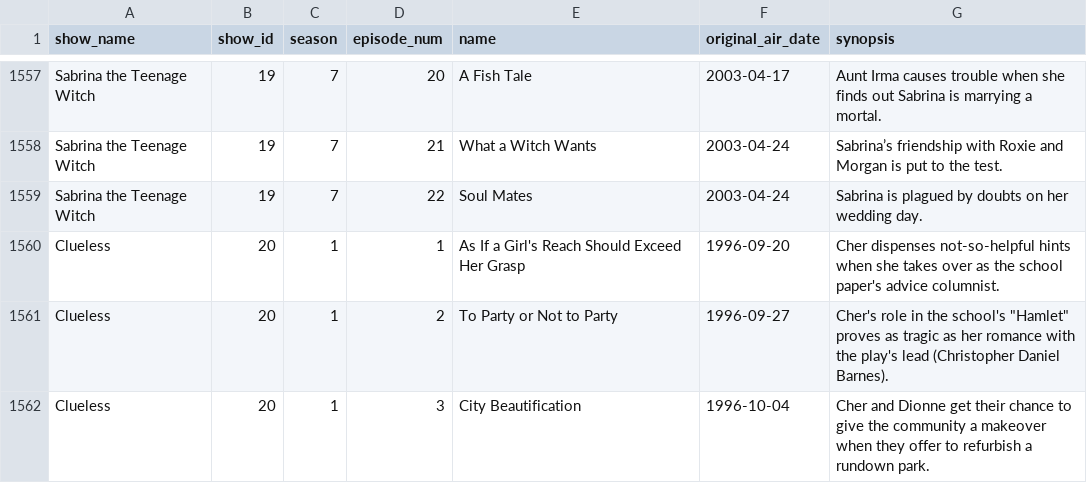
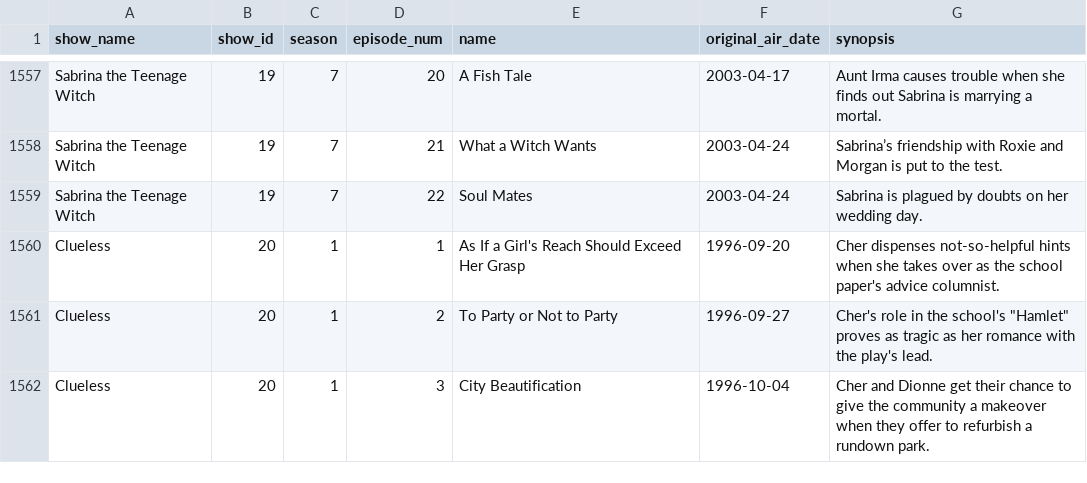
Before and after one commit to BrianM-85/TGIF, a CSV file: db/TGIF Episodes.csv, drawn as a sheet; only a part is shown, gaps mark what is left out; the diff covers the shown part only.

Commit message:
Removed actor text from some episode descriptions

```diff
--- a/db/TGIF Episodes.csv
+++ b/db/TGIF Episodes.csv
@@ -1560,3 +1560,3 @@ Sabrina the Teenage Witch,19,7,22,Soul Mates,2003-04-24,Sabrina is plagued by do
 Clueless,20,1,1,As If a Girl's Reach Should Exceed Her Grasp,1996-09-20,Cher dispenses not-so-helpful hints when she takes over as the school paper's advice columnist.
-Clueless,20,1,2,To Party or Not to Party,1996-09-27,"Cher's role in the school's ""Hamlet"" proves as tragic as her romance with the play's lead (Christopher Daniel Barnes)."
+Clueless,20,1,2,To Party or Not to Party,1996-09-27,"Cher's role in the school's ""Hamlet"" proves as tragic as her romance with the play's lead."
 Clueless,20,1,3,City Beautification,1996-10-04,Cher and Dionne get their chance to give the community a makeover when they offer to refurbish a rundown park.
```
Also changed, not shown: 6 edited cells elsewhere in this file, 1 other file.
